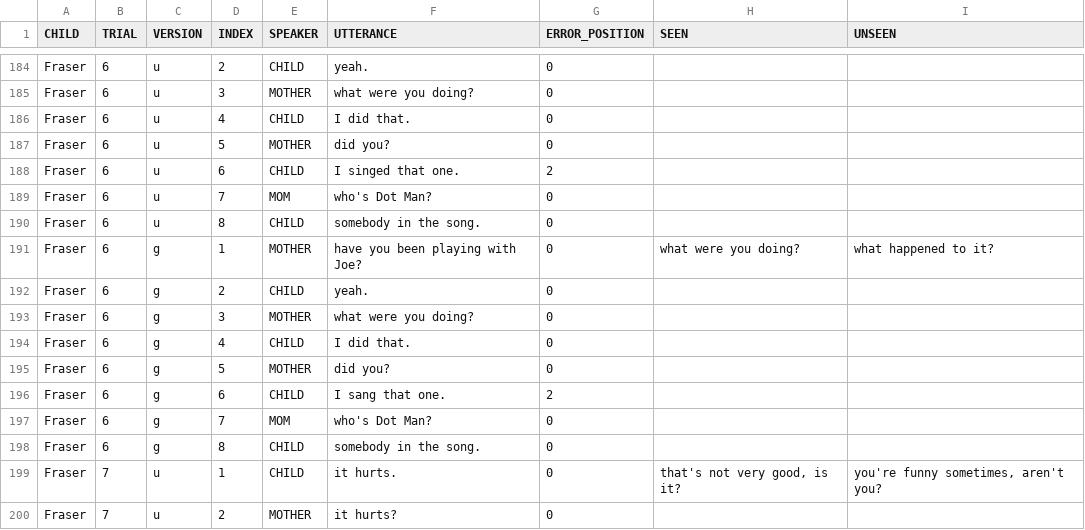
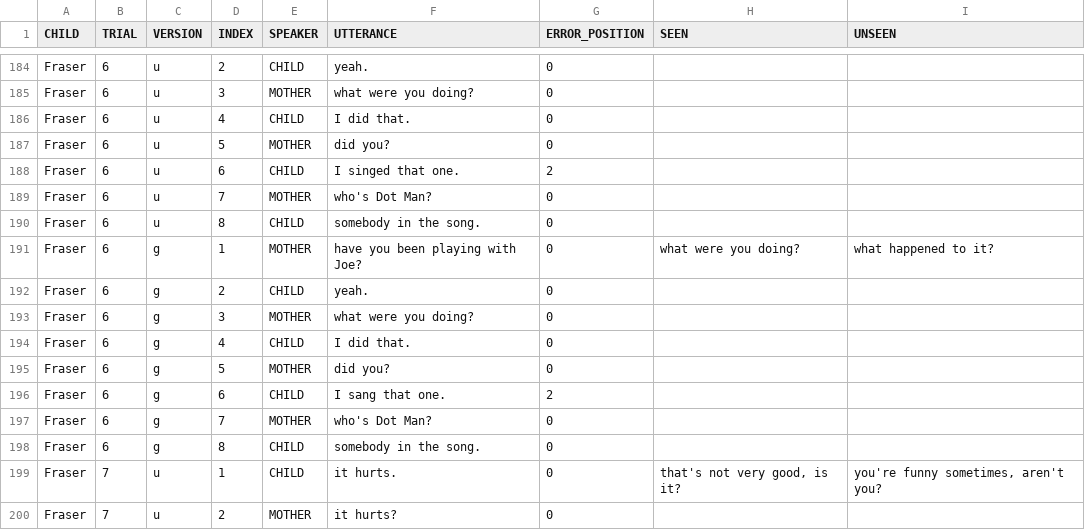
Before and after one commit to emrusso/emrusso.github.io, a CSV file: regularization/trials.csv, drawn as a sheet; only a part is shown, gaps mark what is left out.

Commit message:
fix 'mom' label utterance to correctly be 'mother'

```diff
--- a/regularization/trials.csv
+++ b/regularization/trials.csv
@@ -188,3 +188,3 @@ Fraser,6,u,5,MOTHER,did you?,0,,
 Fraser,6,u,6,CHILD,I singed that one.,2,,
-Fraser,6,u,7,MOM,who's Dot Man?,0,,
+Fraser,6,u,7,MOTHER,who's Dot Man?,0,,
 Fraser,6,u,8,CHILD,somebody in the song.,0,,
@@ -196,3 +196,3 @@ Fraser,6,g,5,MOTHER,did you?,0,,
 Fraser,6,g,6,CHILD,I sang that one.,2,,
-Fraser,6,g,7,MOM,who's Dot Man?,0,,
+Fraser,6,g,7,MOTHER,who's Dot Man?,0,,
 Fraser,6,g,8,CHILD,somebody in the song.,0,,
```
Also changed, not shown: 1 other file.
